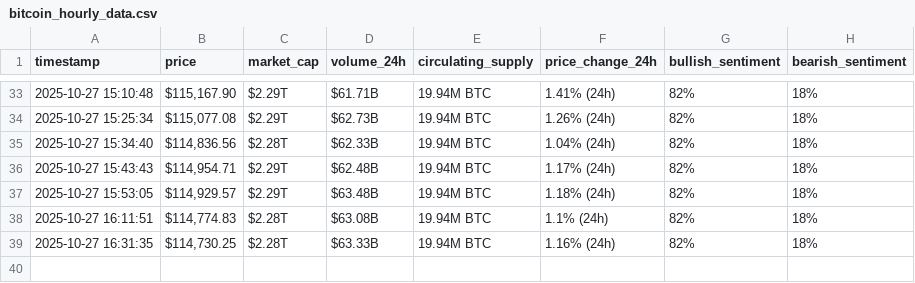
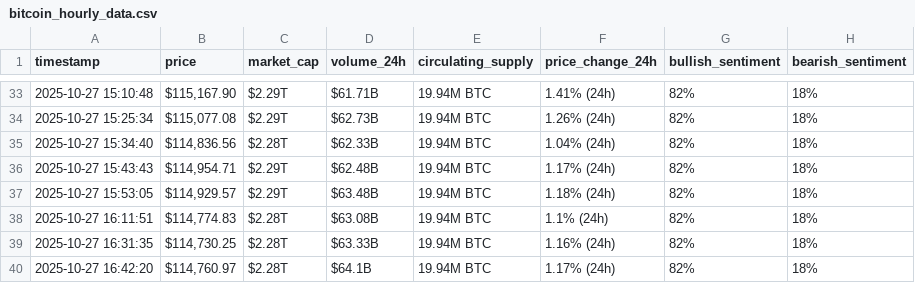
Before and after one commit to MohammadKhalil5/webscraping-automation, a CSV file: bitcoin_hourly_data.csv, drawn as a sheet; only a part is shown, gaps mark what is left out; the diff names each change by its address in the sheet, - before the commit and + after, or states it on an @@ line.

```diff
--- a/bitcoin_hourly_data.csv
+++ b/bitcoin_hourly_data.csv
+row 40: 2025-10-27 16:42:20 | $114,760.97 | $2.28T | $64.1B | 19.94M BTC | 1.17% (24h) | 82% | 18%
```
